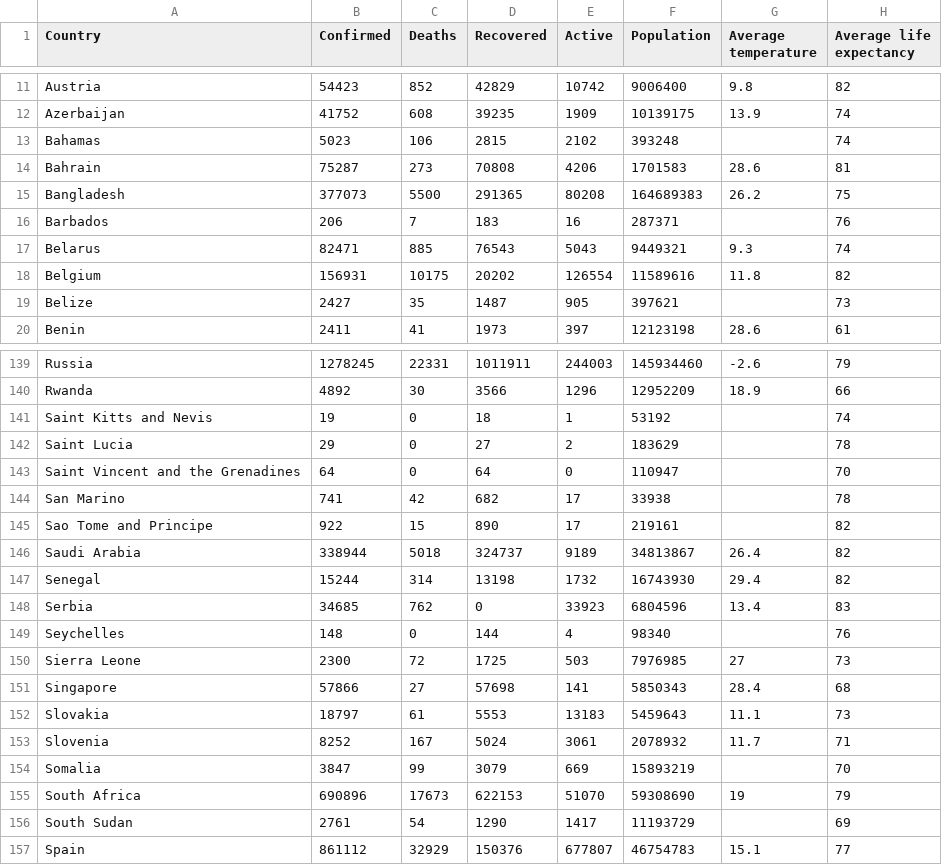
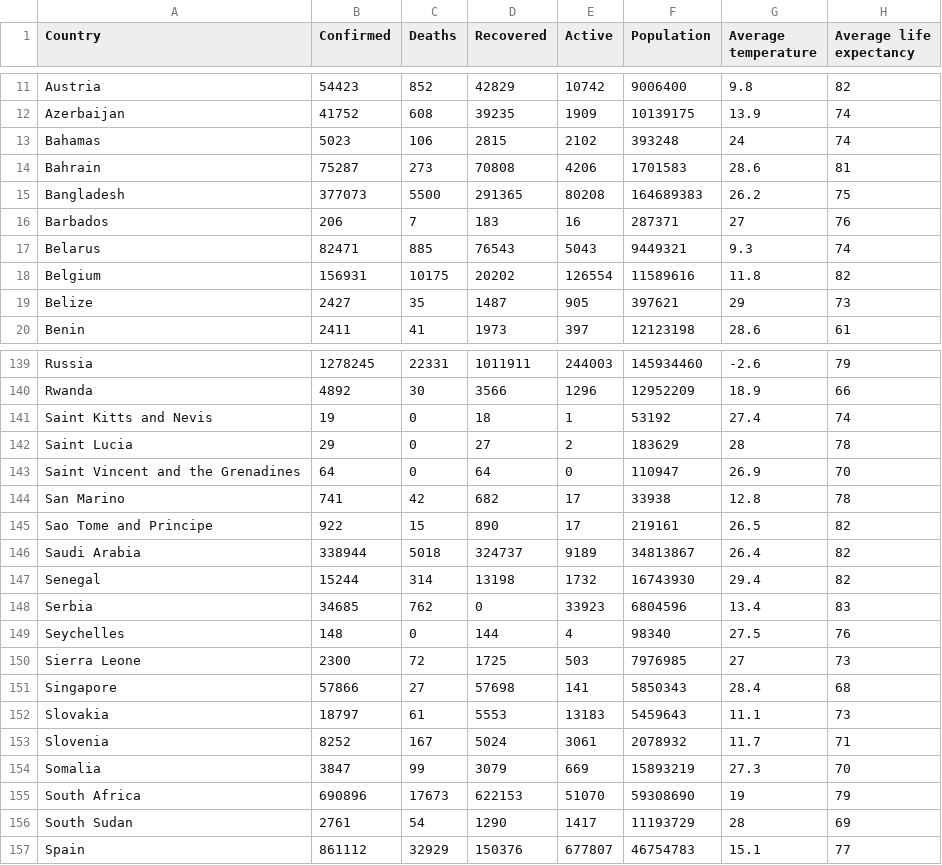
Before and after one commit to wamnsdx/FIT3179-Visualisation-project-2, a CSV file: data/covid_10_10_2020.csv, drawn as a sheet; only a part is shown, gaps mark what is left out; the diff covers the shown part only.

Commit message:
Modified the data file

```diff
--- a/data/covid_10_10_2020.csv
+++ b/data/covid_10_10_2020.csv
@@ -12,9 +12,9 @@ Austria,54423,852,42829,10742,9006400,9.8,82
 Azerbaijan,41752,608,39235,1909,10139175,13.9,74
-Bahamas,5023,106,2815,2102,393248,,74
+Bahamas,5023,106,2815,2102,393248,24,74
 Bahrain,75287,273,70808,4206,1701583,28.6,81
 Bangladesh,377073,5500,291365,80208,164689383,26.2,75
-Barbados,206,7,183,16,287371,,76
+Barbados,206,7,183,16,287371,27,76
 Belarus,82471,885,76543,5043,9449321,9.3,74
 Belgium,156931,10175,20202,126554,11589616,11.8,82
-Belize,2427,35,1487,905,397621,,73
+Belize,2427,35,1487,905,397621,29,73
 Benin,2411,41,1973,397,12123198,28.6,61
@@ -140,7 +140,7 @@ Russia,1278245,22331,1011911,244003,145934460,-2.6,79
 Rwanda,4892,30,3566,1296,12952209,18.9,66
-Saint Kitts and Nevis,19,0,18,1,53192,,74
-Saint Lucia,29,0,27,2,183629,,78
-Saint Vincent and the Grenadines,64,0,64,0,110947,,70
-San Marino,741,42,682,17,33938,,78
-Sao Tome and Principe,922,15,890,17,219161,,82
+Saint Kitts and Nevis,19,0,18,1,53192,27.4,74
+Saint Lucia,29,0,27,2,183629,28,78
+Saint Vincent and the Grenadines,64,0,64,0,110947,26.9,70
+San Marino,741,42,682,17,33938,12.8,78
+Sao Tome and Principe,922,15,890,17,219161,26.5,82
 Saudi Arabia,338944,5018,324737,9189,34813867,26.4,82
@@ -148,3 +148,3 @@ Senegal,15244,314,13198,1732,16743930,29.4,82
 Serbia,34685,762,0,33923,6804596,13.4,83
-Seychelles,148,0,144,4,98340,,76
+Seychelles,148,0,144,4,98340,27.5,76
 Sierra Leone,2300,72,1725,503,7976985,27,73
@@ -153,5 +153,5 @@ Slovakia,18797,61,5553,13183,5459643,11.1,73
 Slovenia,8252,167,5024,3061,2078932,11.7,71
-Somalia,3847,99,3079,669,15893219,,70
+Somalia,3847,99,3079,669,15893219,27.3,70
 South Africa,690896,17673,622153,51070,59308690,19,79
-South Sudan,2761,54,1290,1417,11193729,,69
+South Sudan,2761,54,1290,1417,11193729,28,69
 Spain,861112,32929,150376,677807,46754783,15.1,77
```
Also changed, not shown: 22 edited cells elsewhere in this file, 2 other files.
